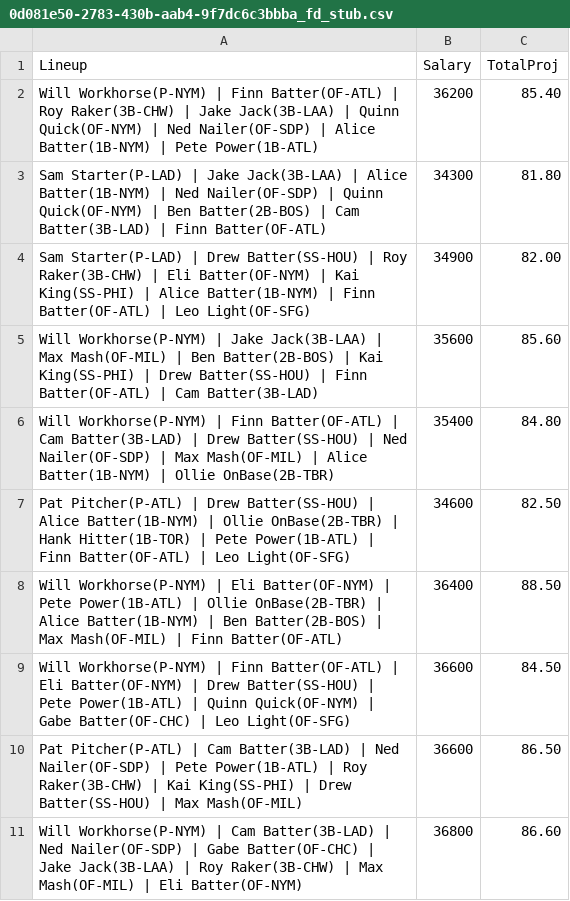
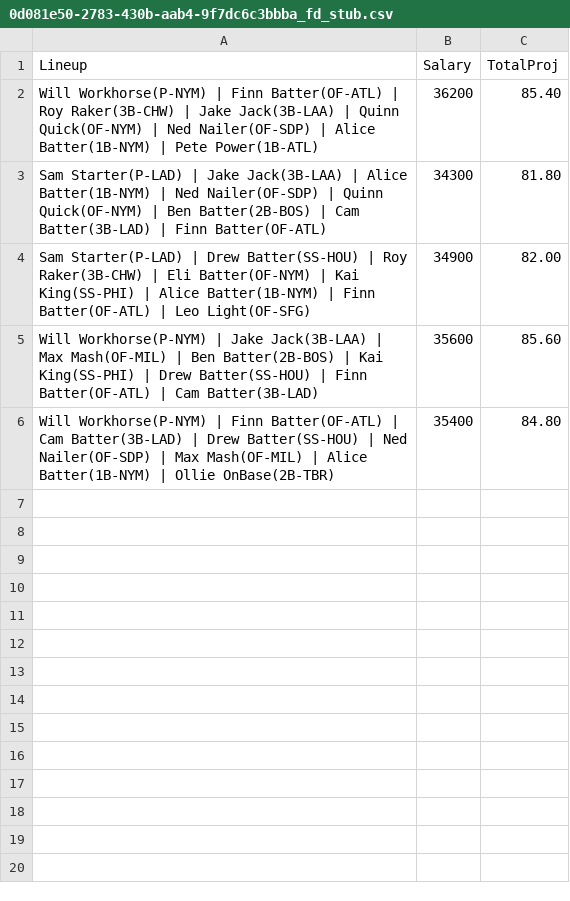
Before and after one commit to mikehipps/dfs-sim-optimizer, a CSV file: app/runs/0d081e50-2783-430b-aab4-9f7dc6c3bbba_fd_stub.csv, drawn as a sheet.

Commit message:
feat(api): export fd-stub supports ?n= count

```diff
--- a/app/runs/0d081e50-2783-430b-aab4-9f7dc6c3bbba_fd_stub.csv
+++ b/app/runs/0d081e50-2783-430b-aab4-9f7dc6c3bbba_fd_stub.csv
@@ -6,6 +6 @@ Will Workhorse(P-NYM) | Jake Jack(3B-LAA) | Max Mash(OF-MIL) | Ben Batter(2B-BOS
 Will Workhorse(P-NYM) | Finn Batter(OF-ATL) | Cam Batter(3B-LAD) | Drew Batter(SS-HOU) | Ned Nailer(OF-SDP) | Max Mash(OF-MIL) | Alice Batter(1B-NYM) | Ollie OnBase(2B-TBR),35400,84.80
-Pat Pitcher(P-ATL) | Drew Batter(SS-HOU) | Alice Batter(1B-NYM) | Ollie OnBase(2B-TBR) | Hank Hitter(1B-TOR) | Pete Power(1B-ATL) | Finn Batter(OF-ATL) | Leo Light(OF-SFG),34600,82.50
-Will Workhorse(P-NYM) | Eli Batter(OF-NYM) | Pete Power(1B-ATL) | Ollie OnBase(2B-TBR) | Alice Batter(1B-NYM) | Ben Batter(2B-BOS) | Max Mash(OF-MIL) | Finn Batter(OF-ATL),36400,88.50
-Will Workhorse(P-NYM) | Finn Batter(OF-ATL) | Eli Batter(OF-NYM) | Drew Batter(SS-HOU) | Pete Power(1B-ATL) | Quinn Quick(OF-NYM) | Gabe Batter(OF-CHC) | Leo Light(OF-SFG),36600,84.50
-Pat Pitcher(P-ATL) | Cam Batter(3B-LAD) | Ned Nailer(OF-SDP) | Pete Power(1B-ATL) | Roy Raker(3B-CHW) | Kai King(SS-PHI) | Drew Batter(SS-HOU) | Max Mash(OF-MIL),36600,86.50
-Will Workhorse(P-NYM) | Cam Batter(3B-LAD) | Ned Nailer(OF-SDP) | Gabe Batter(OF-CHC) | Jake Jack(3B-LAA) | Roy Raker(3B-CHW) | Max Mash(OF-MIL) | Eli Batter(OF-NYM),36800,86.60
```
Also changed, not shown: 1 other file.
